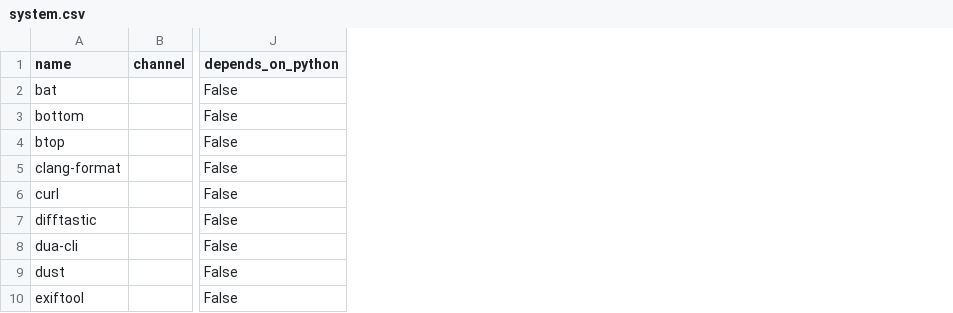
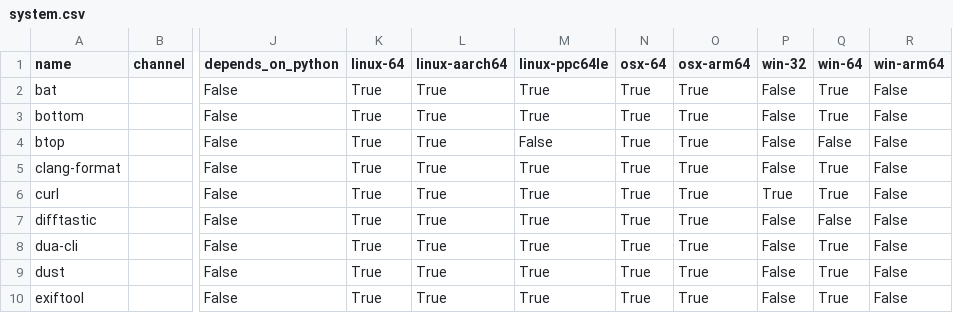
Before and after one commit to ickc/bootstrapping-os-environments, a CSV file: conda/system.csv, drawn as a sheet; only a part is shown, gaps mark what is left out; the diff names each change by its address in the sheet, - before the commit and + after, or states it on an @@ line.

```diff
--- a/conda/system.csv
+++ b/conda/system.csv
+column K (linux-64), rows 2-10: all True
+column L (linux-aarch64), rows 2-10: all True
+column M (linux-ppc64le), rows 2-10: True | True | False | True | True | True | True | True | True
+column N (osx-64), rows 2-10: all True
+column O (osx-arm64), rows 2-10: all True
+column P (win-32), rows 2-10: False | False | False | False | True | False | False | False | False
+column Q (win-64), rows 2-10: True | True | False | True | True | False | True | True | True
+column R (win-arm64), rows 2-10: all False
```
Also changed, not shown: 1 other file.
